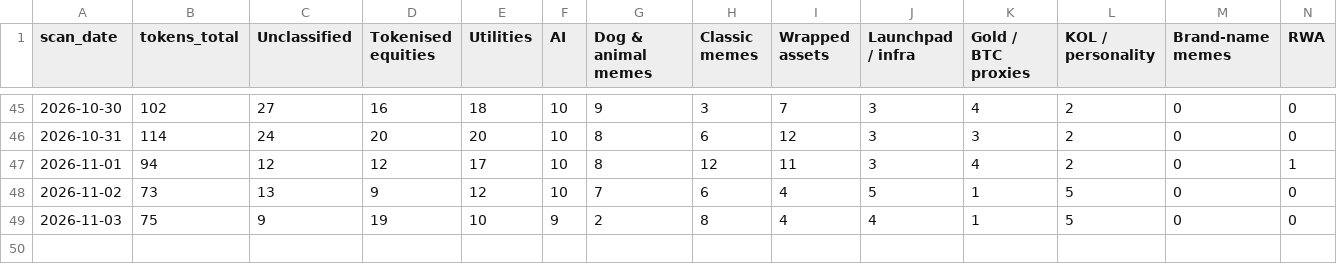
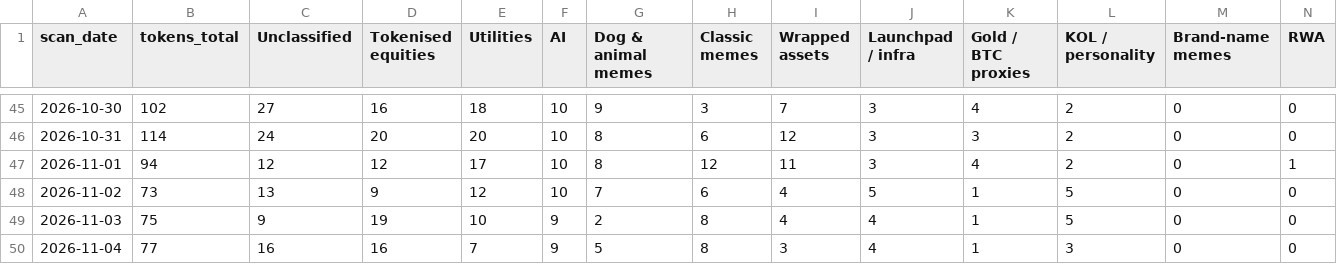
Before and after one commit to hueyyy-eng/moonshot-fetch, a CSV file: site/narrative-log.csv, drawn as a sheet; only a part is shown, gaps mark what is left out; rows hold the shown columns only; the diff names each change by its address in the sheet, - before the commit and + after, or states it on an @@ line.

```diff
--- a/site/narrative-log.csv
+++ b/site/narrative-log.csv
+row 50: 2026-11-04 | 77 | 16 | 16 | 7 | 9 | 5 | 8 | 3 | 4 | 1 | 3 | 0 | 0
```
Also changed, not shown: site/daily-lists.csv, site/near-miss-log.csv, 6 other files.
